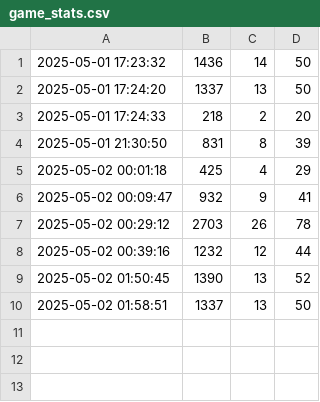
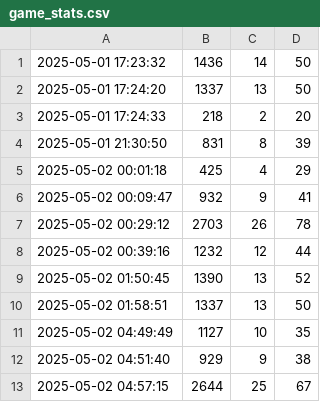
Before and after one commit to Jawad-hussain-kalwar/BlockHarness, a CSV file: data/game_stats.csv, drawn as a sheet.

```diff
--- a/data/game_stats.csv
+++ b/data/game_stats.csv
@@ -10 +10,4 @@
 2025-05-02 01:58:51,1337,13,50
+2025-05-02 04:49:49,1127,10,35
+2025-05-02 04:51:40,929,9,38
+2025-05-02 04:57:15,2644,25,67
```
Also changed, not shown: 8 other files.
